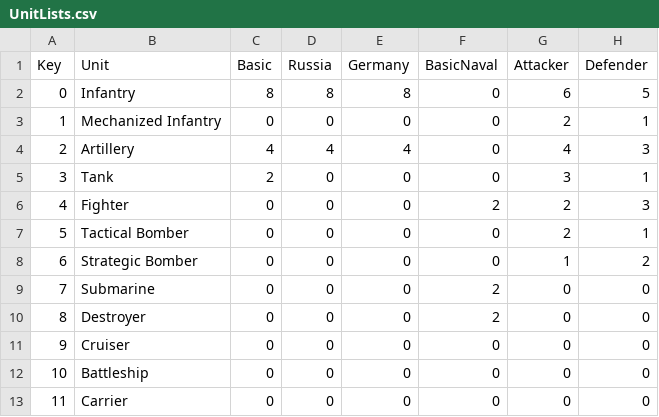
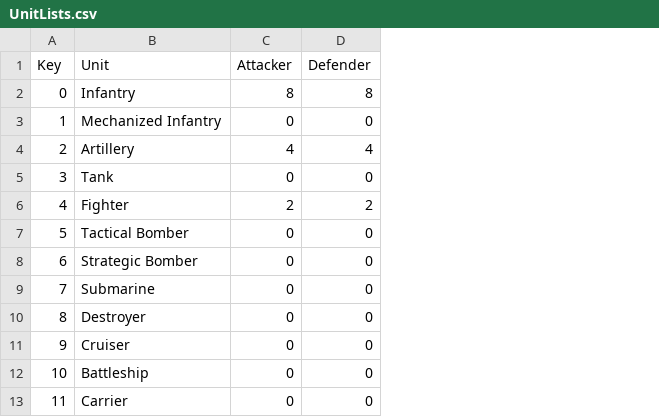
Before and after one commit to colin314/AxisAndAlliesSimulator, a CSV file: UnitLists.csv, drawn as a sheet; removed rows and columns are numbered as before the commit, all else as after; the diff names each change by its address in the sheet, - before the commit and + after, or states it on an @@ line.

```diff
--- a/UnitLists.csv
+++ b/UnitLists.csv
-column C (Basic), rows 2-13: 8 | 0 | 4 | 2 | 0 | 0 | 0 | 0 | 0 | 0 | 0 | 0
-column D (Russia), rows 2-13: 8 | 0 | 4 | 0 | 0 | 0 | 0 | 0 | 0 | 0 | 0 | 0
-column E (Germany), rows 2-13: 8 | 0 | 4 | 0 | 0 | 0 | 0 | 0 | 0 | 0 | 0 | 0
-column F (BasicNaval), rows 2-13: 0 | 0 | 0 | 0 | 2 | 0 | 0 | 2 | 2 | 0 | 0 | 0
-C2 (Attacker): 6
+C2 (Attacker): 8
-D2 (Defender): 5
+D2 (Defender): 8
-C3 (Attacker): 2
+C3 (Attacker): 0
-D3 (Defender): 1
+D3 (Defender): 0
-D4 (Defender): 3
+D4 (Defender): 4
-C5 (Attacker): 3
+C5 (Attacker): 0
-D5 (Defender): 1
+D5 (Defender): 0
-D6 (Defender): 3
+D6 (Defender): 2
-C7 (Attacker): 2
+C7 (Attacker): 0
-D7 (Defender): 1
+D7 (Defender): 0
-C8 (Attacker): 1
+C8 (Attacker): 0
-D8 (Defender): 2
+D8 (Defender): 0
```
Also changed, not shown: UnitProfiles_Basic.csv, 2 other files.
